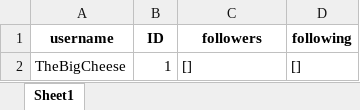
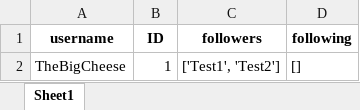
Before and after one commit to DanFergi26/The-Book-Nook, an Excel workbook: user_databases/TheBigCheese.xlsx, sheet Sheet1, drawn as a sheet; values as stored, in another font and other column widths than the file's, no borders; the diff names each change by its address in the sheet, - before the commit and + after, or states it on an @@ line.

```diff
--- a/user_databases/TheBigCheese.xlsx (sheet Sheet1)
+++ b/user_databases/TheBigCheese.xlsx (sheet Sheet1)
-C2 (followers): []
+C2 (followers): ['Test1', 'Test2']
```
Also changed, not shown: review.xlsx, user_databases/Test1.xlsx, 15 other files.
